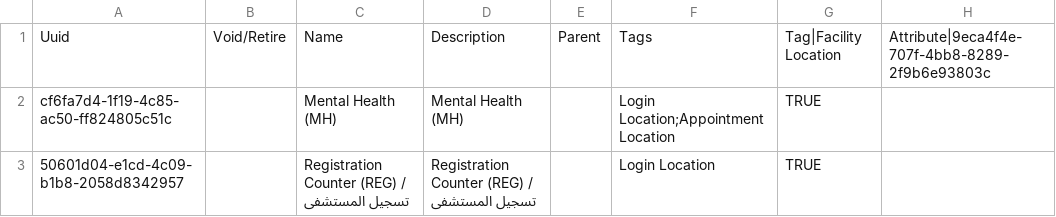
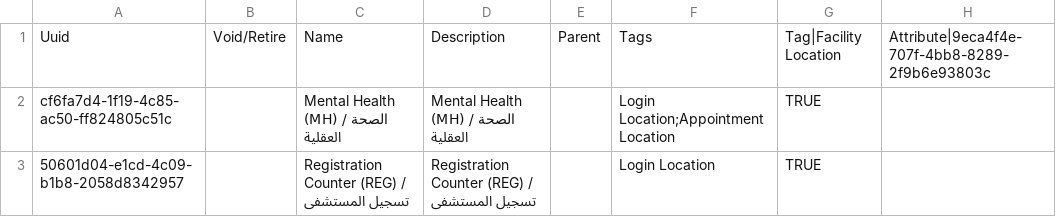
Before and after one commit to MSF-OCG/LIME-EMR, a CSV file: sites/mosul/configs/openmrs/initializer_config/locations/mosul_locations.csv, drawn as a sheet; only a part is shown; the diff names each change by its address in the sheet, - before the commit and + after, or states it on an @@ line.

```diff
--- a/sites/mosul/configs/openmrs/initializer_config/locations/mosul_locations.csv
+++ b/sites/mosul/configs/openmrs/initializer_config/locations/mosul_locations.csv
-C2: Mental Health (MH)
+C2: Mental Health (MH) / الصحة العقلية
-D2: Mental Health (MH)
+D2: Mental Health (MH) / الصحة العقلية
```
Also changed, not shown: 7 other files.
